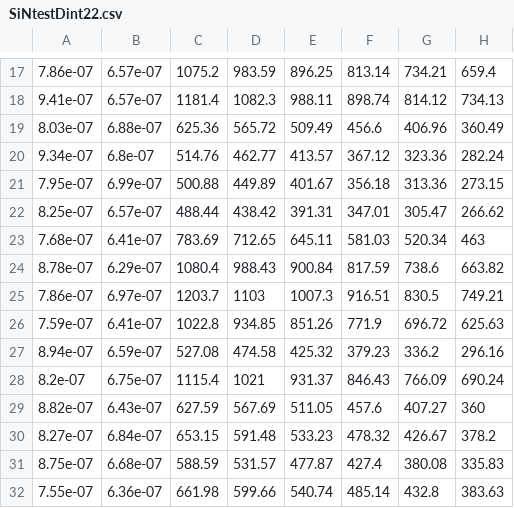
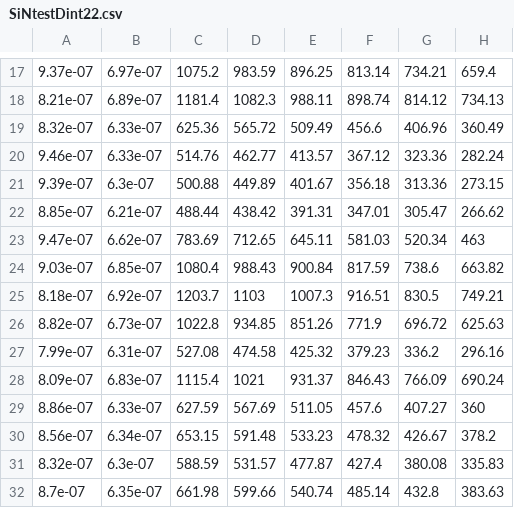
Before and after one commit to simsekergun/RingDimensionDS, a CSV file: datasets/SiNtestDint22.csv, drawn as a sheet; only a part is shown, gaps mark what is left out; the diff covers the shown part only; the diff names each change by its address in the sheet, - before the commit and + after, or states it on an @@ line.

```diff
--- a/datasets/SiNtestDint22.csv
+++ b/datasets/SiNtestDint22.csv
-A17: 7.86e-07
+A17: 9.37e-07
-B17: 6.57e-07
+B17: 6.97e-07
-A18: 9.41e-07
+A18: 8.21e-07
-B18: 6.57e-07
+B18: 6.89e-07
-A19: 8.03e-07
+A19: 8.32e-07
-B19: 6.88e-07
+B19: 6.33e-07
-A20: 9.34e-07
+A20: 9.46e-07
-B20: 6.8e-07
+B20: 6.33e-07
-A21: 7.95e-07
+A21: 9.39e-07
-B21: 6.99e-07
+B21: 6.3e-07
-A22: 8.25e-07
+A22: 8.85e-07
-B22: 6.57e-07
+B22: 6.21e-07
-A23: 7.68e-07
+A23: 9.47e-07
-B23: 6.41e-07
+B23: 6.62e-07
-A24: 8.78e-07
+A24: 9.03e-07
-B24: 6.29e-07
+B24: 6.85e-07
-A25: 7.86e-07
+A25: 8.18e-07
-B25: 6.97e-07
+B25: 6.92e-07
-A26: 7.59e-07
+A26: 8.82e-07
-B26: 6.41e-07
+B26: 6.73e-07
-A27: 8.94e-07
+A27: 7.99e-07
-B27: 6.59e-07
+B27: 6.31e-07
-A28: 8.2e-07
+A28: 8.09e-07
-B28: 6.75e-07
+B28: 6.83e-07
-A29: 8.82e-07
+A29: 8.86e-07
-B29: 6.43e-07
+B29: 6.33e-07
-A30: 8.27e-07
+A30: 8.56e-07
-B30: 6.84e-07
+B30: 6.34e-07
-A31: 8.75e-07
+A31: 8.32e-07
-B31: 6.68e-07
+B31: 6.3e-07
-A32: 7.55e-07
+A32: 8.7e-07
-B32: 6.36e-07
+B32: 6.35e-07
```
Also changed, not shown: 68 edited cells elsewhere in this file, datasets/SiNtestDint32.csv, datasets/SiNtestDint42.csv.
